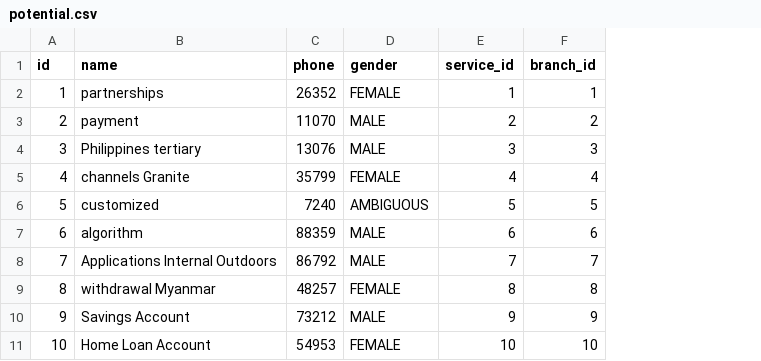
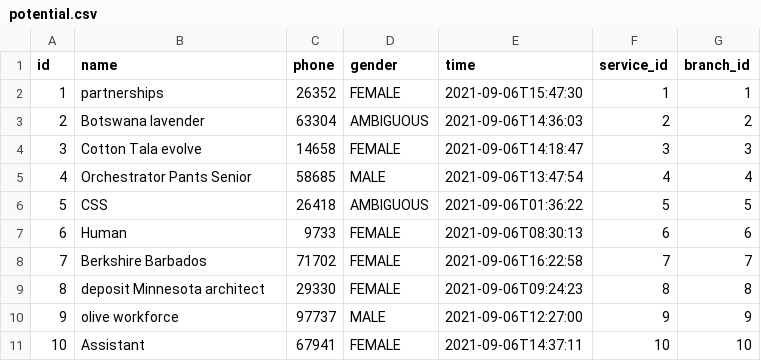
Before and after one commit to DucDuong97/lucciadmin, a CSV file: src/main/resources/config/liquibase/fake-data/potential.csv, drawn as a sheet; the diff names each change by its address in the sheet, - before the commit and + after, or states it on an @@ line.

Commit message:
Potential (construct): add appointment time

```diff
--- a/src/main/resources/config/liquibase/fake-data/potential.csv
+++ b/src/main/resources/config/liquibase/fake-data/potential.csv
+column E (time), rows 2-11: 2021-09-06T15:47:30 | 2021-09-06T14:36:03 | 2021-09-06T14:18:47 | 2021-09-06T13:47:54 | 2021-09-06T01:36:22 | 2021-09-06T08:30:13 | 2021-09-06T16:22:58 | 2021-09-06T09:24:23 | 2021-09-06T12:27:00 | 2021-09-06T14:37:11
-B3 (name): payment
+B3 (name): Botswana lavender
-C3 (phone): 11070
+C3 (phone): 63304
-D3 (gender): MALE
+D3 (gender): AMBIGUOUS
-B4 (name): Philippines tertiary
+B4 (name): Cotton Tala evolve
-C4 (phone): 13076
+C4 (phone): 14658
-D4 (gender): MALE
+D4 (gender): FEMALE
-B5 (name): channels Granite
+B5 (name): Orchestrator Pants Senior
-C5 (phone): 35799
+C5 (phone): 58685
-D5 (gender): FEMALE
+D5 (gender): MALE
-B6 (name): customized
+B6 (name): CSS
-C6 (phone): 7240
+C6 (phone): 26418
-B7 (name): algorithm
+B7 (name): Human
-C7 (phone): 88359
+C7 (phone): 9733
-D7:D8 (gender): MALE
+D7:D8 (gender): FEMALE
-B8 (name): Applications Internal Outdoors
+B8 (name): Berkshire Barbados
-C8 (phone): 86792
+C8 (phone): 71702
-B9 (name): withdrawal Myanmar
+B9 (name): deposit Minnesota architect
-C9 (phone): 48257
+C9 (phone): 29330
-B10 (name): Savings Account
+B10 (name): olive workforce
-C10 (phone): 73212
+C10 (phone): 97737
-B11 (name): Home Loan Account
+B11 (name): Assistant
-C11 (phone): 54953
+C11 (phone): 67941
```
Also changed, not shown: 13 other files.
